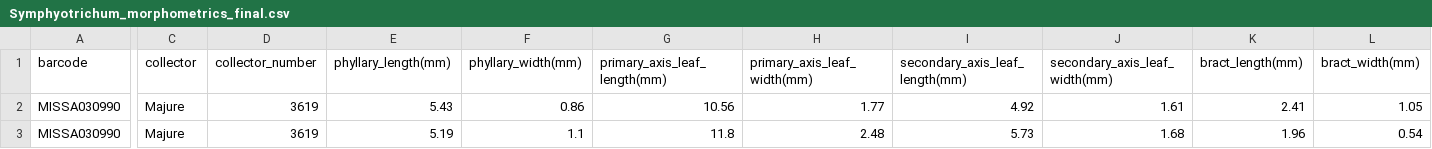
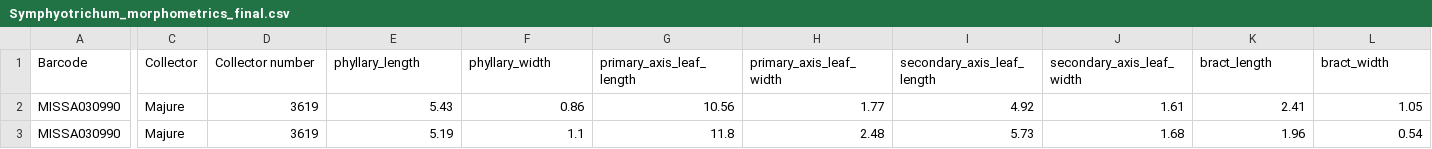
Before and after one commit to dahalsushil/S_mexicanum, a CSV file: morphometrics/Symphyotrichum_morphometrics_final.csv, drawn as a sheet; only a part is shown, gaps mark what is left out; the diff covers the shown part only; the diff names each change by its address in the sheet, - before the commit and + after, or states it on an @@ line.

```diff
--- a/morphometrics/Symphyotrichum_morphometrics_final.csv
+++ b/morphometrics/Symphyotrichum_morphometrics_final.csv
-A1: barcode
+A1: Barcode
-C1: collector
+C1: Collector
-D1: collector_number
+D1: Collector number
-E1: phyllary_length(mm)
+E1: phyllary_length
-F1: phyllary_width(mm)
+F1: phyllary_width
-G1: primary_axis_leaf_length(mm)
+G1: primary_axis_leaf_length
-H1: primary_axis_leaf_width(mm)
+H1: primary_axis_leaf_width
-I1: secondary_axis_leaf_length(mm)
+I1: secondary_axis_leaf_length
-J1: secondary_axis_leaf_width(mm)
+J1: secondary_axis_leaf_width
-K1: bract_length(mm)
+K1: bract_length
-L1: bract_width(mm)
+L1: bract_width
```
Also changed, not shown: 6 edited cells elsewhere in this file, 1 other file.
